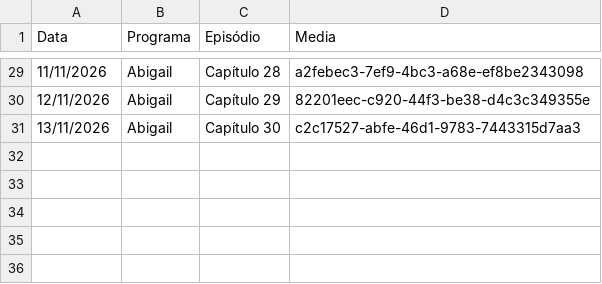
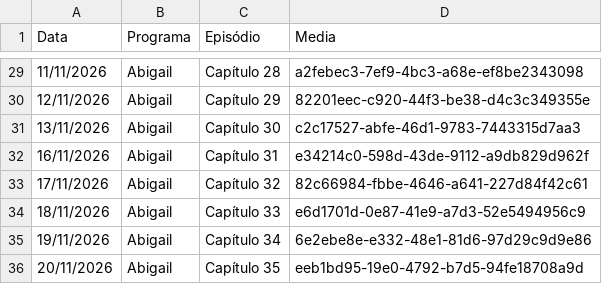
Before and after one commit to henriquerossi/Grade-SBTNovelas, a CSV file: programas/Abigail.csv, drawn as a sheet; only a part is shown, gaps mark what is left out; the diff names each change by its address in the sheet, - before the commit and + after, or states it on an @@ line.

```diff
--- a/programas/Abigail.csv
+++ b/programas/Abigail.csv
+row 32: 16/11/2026 | Abigail | Capítulo 31 | e34214c0-598d-43de-9112-a9db829d962f
+row 33: 17/11/2026 | Abigail | Capítulo 32 | 82c66984-fbbe-4646-a641-227d84f42c61
+row 34: 18/11/2026 | Abigail | Capítulo 33 | e6d1701d-0e87-41e9-a7d3-52e5494956c9
+row 35: 19/11/2026 | Abigail | Capítulo 34 | 6e2ebe8e-e332-48e1-81d6-97d29c9d9e86
+row 36: 20/11/2026 | Abigail | Capítulo 35 | eeb1bd95-19e0-4792-b7d5-94fe18708a9d
```
Also changed, not shown: programas/Camaleões.csv, programas/Marisol.csv, 2 other files.
